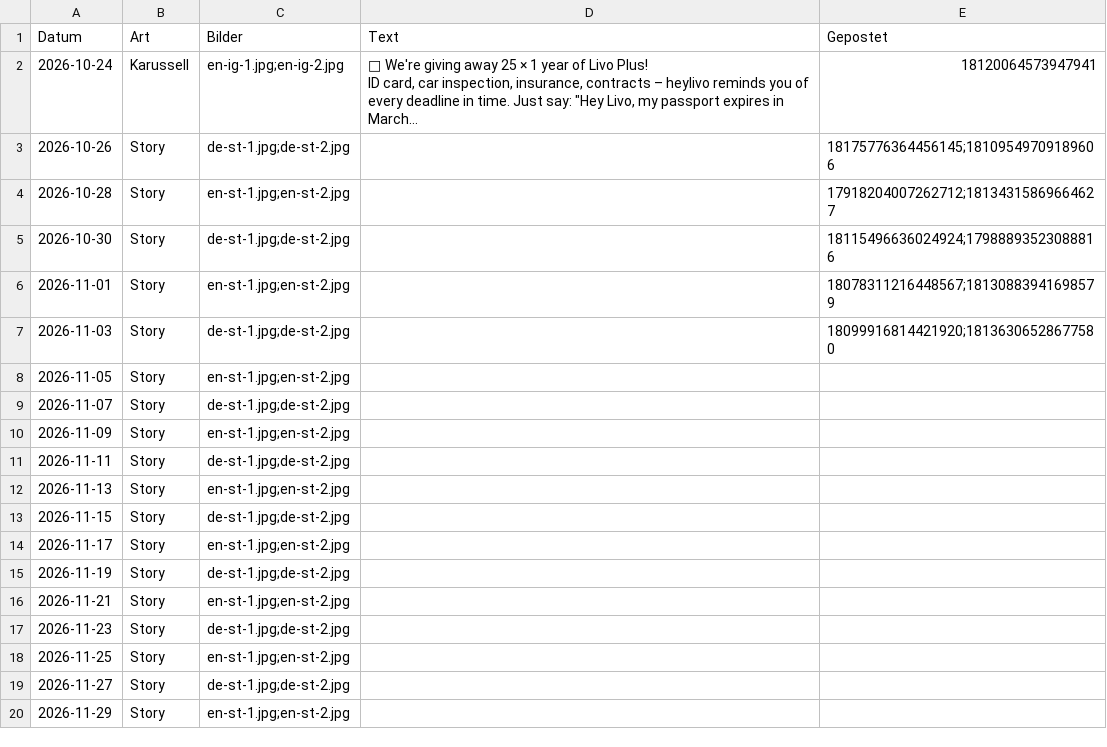
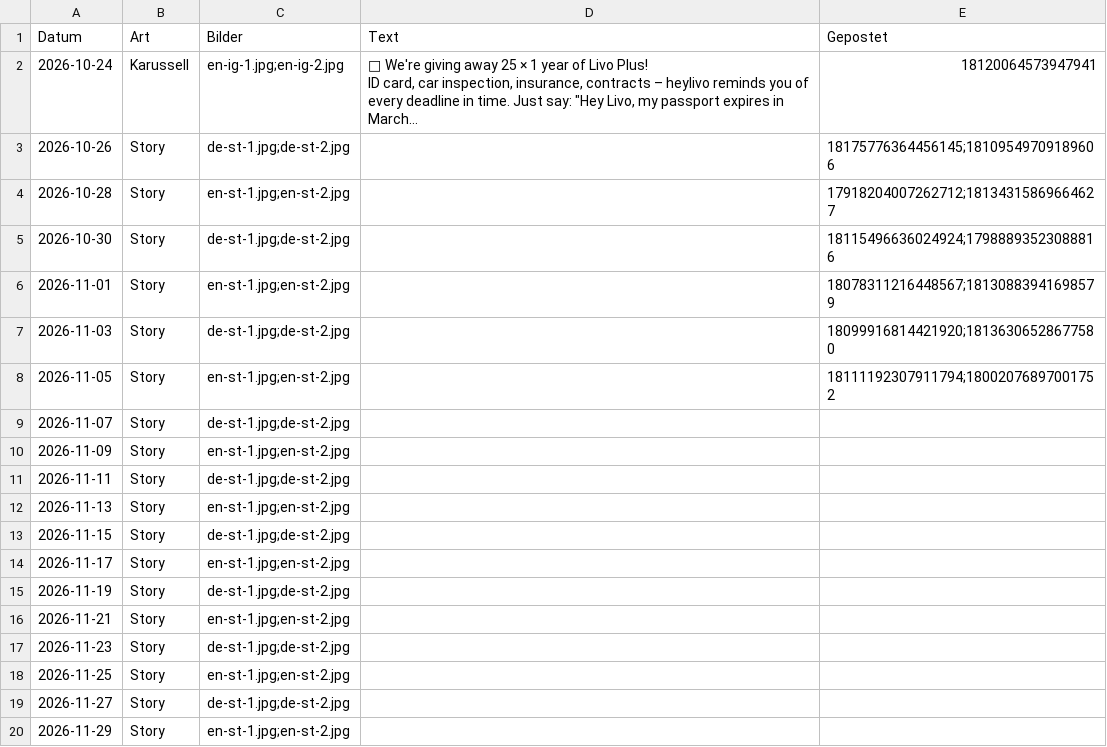
Before and after one commit to heylivo/heylivo.github.io, a CSV file: automation/aktion/aktion.csv, drawn as a sheet; long unchanged cells end in …; the diff names each change by its address in the sheet, - before the commit and + after, or states it on an @@ line.

```diff
--- a/automation/aktion/aktion.csv
+++ b/automation/aktion/aktion.csv
-E8 (Gepostet): (empty)
+E8 (Gepostet): 18111192307911794;18002076897001752
```
